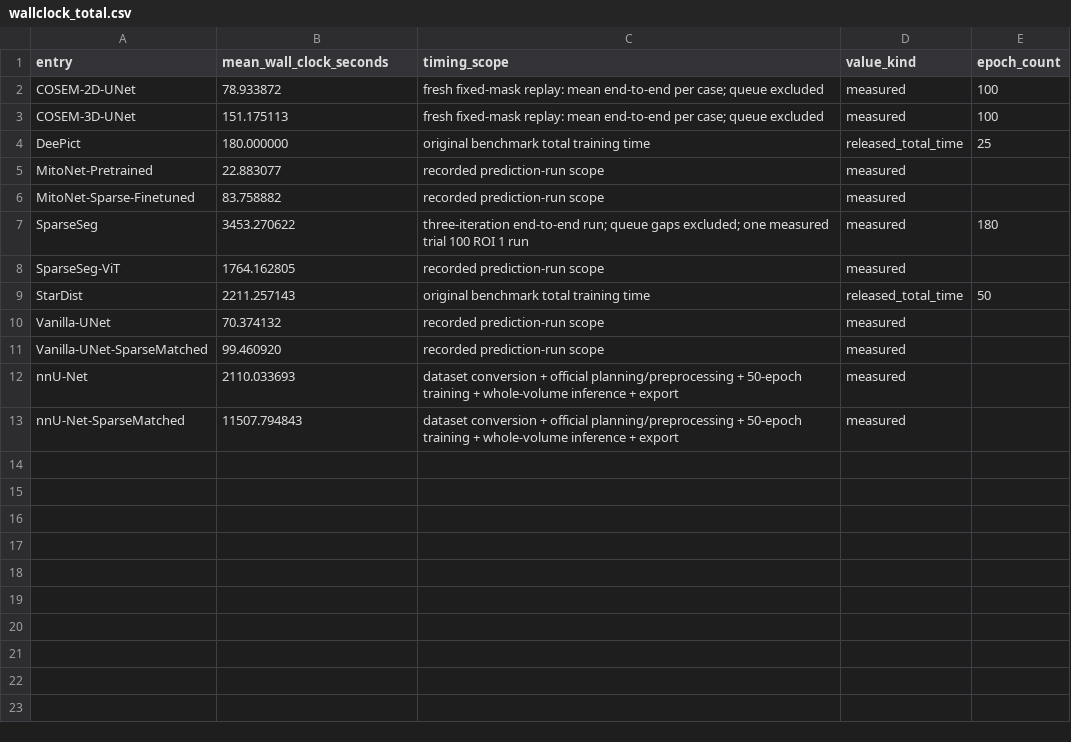
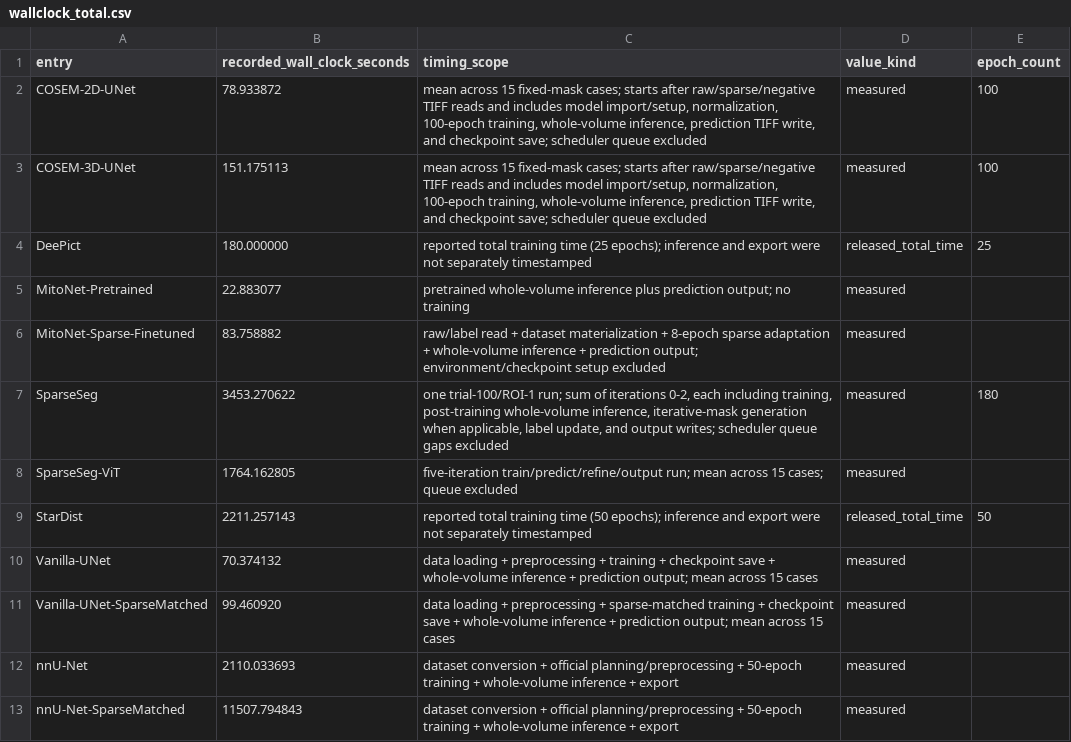
Before and after one commit to s616442197-dotcom/SparseSeg, a CSV file: janelia_cosem/benchmark_pipeline/data/wallclock_total.csv, drawn as a sheet.

```diff
--- a/janelia_cosem/benchmark_pipeline/data/wallclock_total.csv
+++ b/janelia_cosem/benchmark_pipeline/data/wallclock_total.csv
@@ -1,12 +1,12 @@
-"entry","mean_wall_clock_seconds","timing_scope","value_kind","epoch_count"
-"COSEM-2D-UNet","78.933872","fresh fixed-mask replay: mean end-to-end per case; queue excluded","measured","100"
-"COSEM-3D-UNet","151.175113","fresh fixed-mask replay: mean end-to-end per case; queue excluded","measured","100"
-"DeePict","180.000000","original benchmark total training time","released_total_time","25"
-"MitoNet-Pretrained","22.883077","recorded prediction-run scope","measured",""
-"MitoNet-Sparse-Finetuned","83.758882","recorded prediction-run scope","measured",""
-"SparseSeg","3453.270622","three-iteration end-to-end run; queue gaps excluded; one measured trial 100 ROI 1 run","measured","180"
-"SparseSeg-ViT","1764.162805","recorded prediction-run scope","measured",""
-"StarDist","2211.257143","original benchmark total training time","released_total_time","50"
-"Vanilla-UNet","70.374132","recorded prediction-run scope","measured",""
-"Vanilla-UNet-SparseMatched","99.460920","recorded prediction-run scope","measured",""
+"entry","recorded_wall_clock_seconds","timing_scope","value_kind","epoch_count"
+"COSEM-2D-UNet","78.933872","mean across 15 fixed-mask cases; starts after raw/sparse/negative TIFF reads and includes model import/setup, normalization, 100-epoch training, whole-volume inference, prediction TIFF write, and checkpoint save; scheduler queue excluded","measured","100"
+"COSEM-3D-UNet","151.175113","mean across 15 fixed-mask cases; starts after raw/sparse/negative TIFF reads and includes model import/setup, normalization, 100-epoch training, whole-volume inference, prediction TIFF write, and checkpoint save; scheduler queue excluded","measured","100"
+"DeePict","180.000000","reported total training time (25 epochs); inference and export were not separately timestamped","released_total_time","25"
+"MitoNet-Pretrained","22.883077","pretrained whole-volume inference plus prediction output; no training","measured",""
+"MitoNet-Sparse-Finetuned","83.758882","raw/label read + dataset materialization + 8-epoch sparse adaptation + whole-volume inference + prediction output; environment/checkpoint setup excluded","measured",""
+"SparseSeg","3453.270622","one trial-100/ROI-1 run; sum of iterations 0-2, each including training, post-training whole-volume inference, iterative-mask generation when applicable, label update, and output writes; scheduler queue gaps excluded","measured","180"
+"SparseSeg-ViT","1764.162805","five-iteration train/predict/refine/output run; mean across 15 cases; queue excluded","measured",""
+"StarDist","2211.257143","reported total training time (50 epochs); inference and export were not separately timestamped","released_total_time","50"
+"Vanilla-UNet","70.374132","data loading + preprocessing + training + checkpoint save + whole-volume inference + prediction output; mean across 15 cases","measured",""
+"Vanilla-UNet-SparseMatched","99.460920","data loading + preprocessing + sparse-matched training + checkpoint save + whole-volume inference + prediction output; mean across 15 cases","measured",""
 "nnU-Net","2110.033693","dataset conversion + official planning/preprocessing + 50-epoch training + whole-volume inference + export","measured",""
```
Also changed, not shown: janelia_cosem/benchmark_pipeline/formal_assets/provenance/environments/hardware_provenance.csv, 9 other files.
